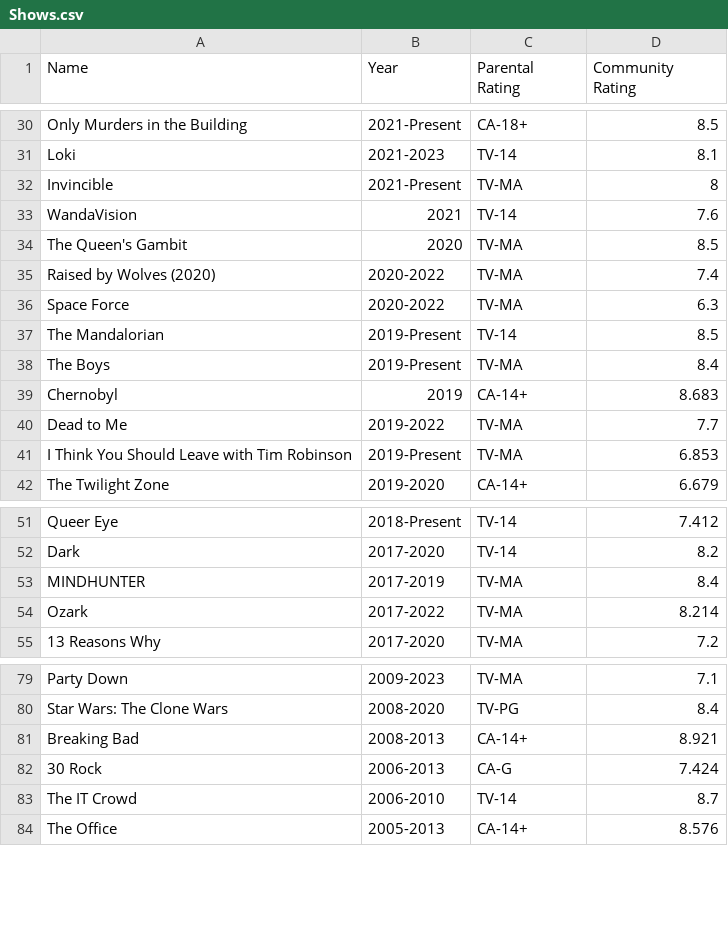
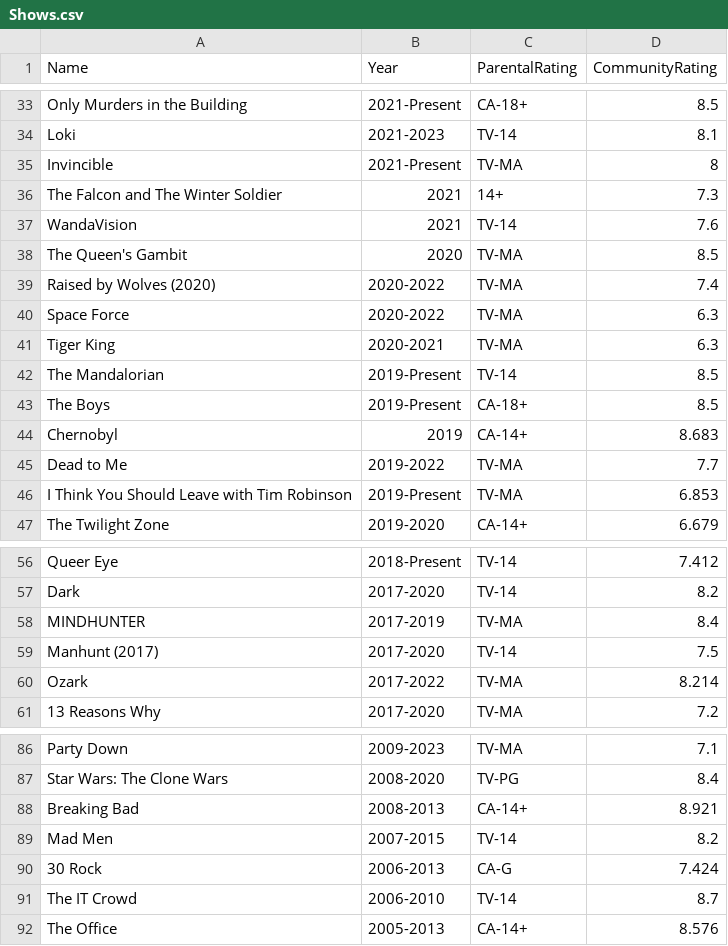
Before and after one commit to GoodNuf/FartFlix, a CSV file: dist/Shows.csv, drawn as a sheet; only a part is shown, gaps mark what is left out; the diff covers the shown part only.

```diff
--- a/dist/Shows.csv
+++ b/dist/Shows.csv
@@ -1 +1 @@
-Name,Year,Parental Rating,Community Rating
+Name,Year,ParentalRating,CommunityRating
@@ -32,2 +35,3 @@ Loki,2021-2023,TV-14,8.1
 Invincible,2021-Present,TV-MA,8
+The Falcon and The Winter Soldier,2021,14+,7.3
 WandaVision,2021,TV-14,7.6
@@ -36,4 +40,5 @@ Raised by Wolves (2020),2020-2022,TV-MA,7.4
 Space Force,2020-2022,TV-MA,6.3
+Tiger King,2020-2021,TV-MA,6.3
 The Mandalorian,2019-Present,TV-14,8.5
-The Boys,2019-Present,TV-MA,8.4
+The Boys,2019-Present,CA-18+,8.5
 Chernobyl,2019,CA-14+,8.683
@@ -53,2 +58,3 @@ Dark,2017-2020,TV-14,8.2
 MINDHUNTER,2017-2019,TV-MA,8.4
+Manhunt (2017),2017-2020,TV-14,7.5
 Ozark,2017-2022,TV-MA,8.214
@@ -81,2 +88,3 @@ Star Wars: The Clone Wars,2008-2020,TV-PG,8.4
 Breaking Bad,2008-2013,CA-14+,8.921
+Mad Men,2007-2015,TV-14,8.2
 30 Rock,2006-2013,CA-G,7.424
```
Also changed, not shown: 9 added rows and 5 removed rows elsewhere in this file, dist/Movies.csv, public/Movies.csv, 1 other file.
